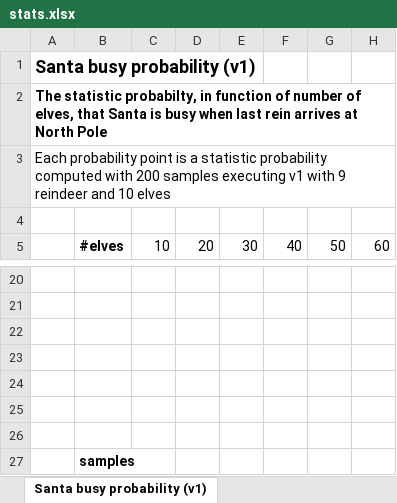
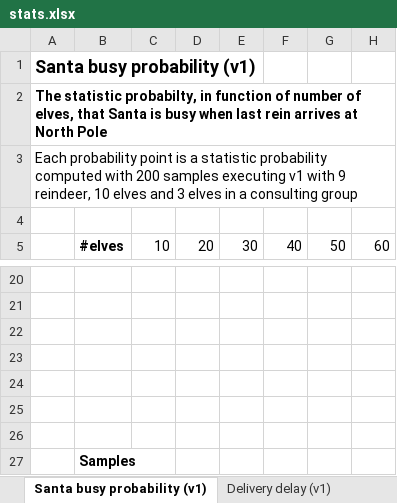
Before and after one commit to fedebrando/SantaClausProblem, an Excel workbook: stats/stats.xlsx, sheet Santa busy probability (v1), drawn as a sheet; only a part is shown, gaps mark what is left out; values as stored, in another font and other column widths than the file's, no borders; charts and pictures not drawn; the diff names each change by its address in the sheet, - before the commit and + after, or states it on an @@ line.

Commit message:
docs: stats for delivery time (v1, v2) completed

```diff
--- a/stats/stats.xlsx (sheet Santa busy probability (v1))
+++ b/stats/stats.xlsx (sheet Santa busy probability (v1))
+sheet tab: Delivery delay (v1)
-A3: …with 9 reindeer and 10 elves
+A3: …with 9 reindeer, 10 elves and 3 elves in a consulting group
-B27: samples
+B27: Samples
```
Also changed, not shown: sheet Delivery time (v1, v2), other sheet tabs, 3 other files.
